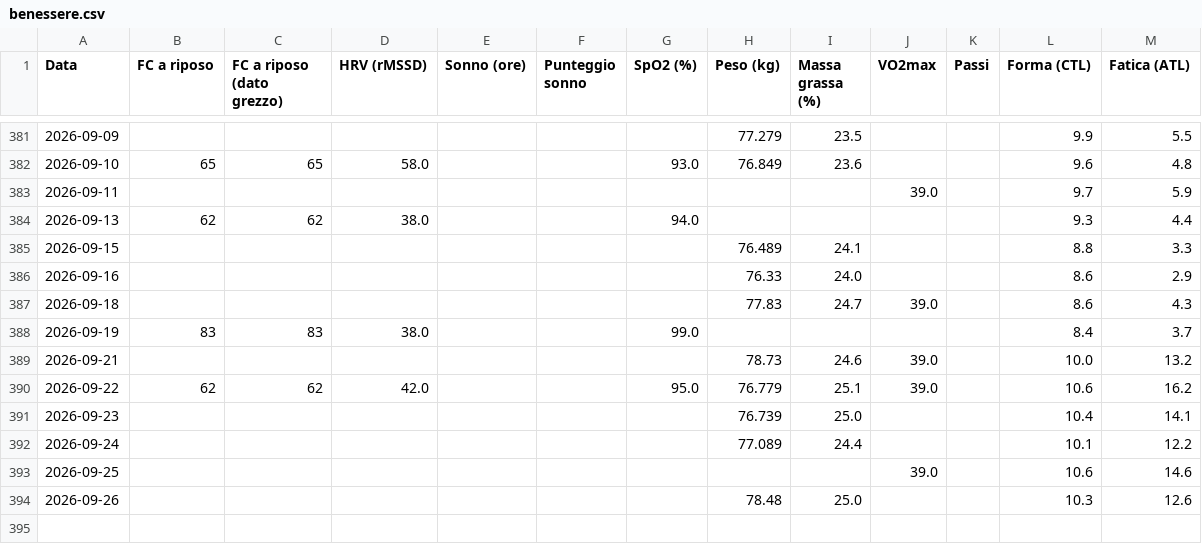
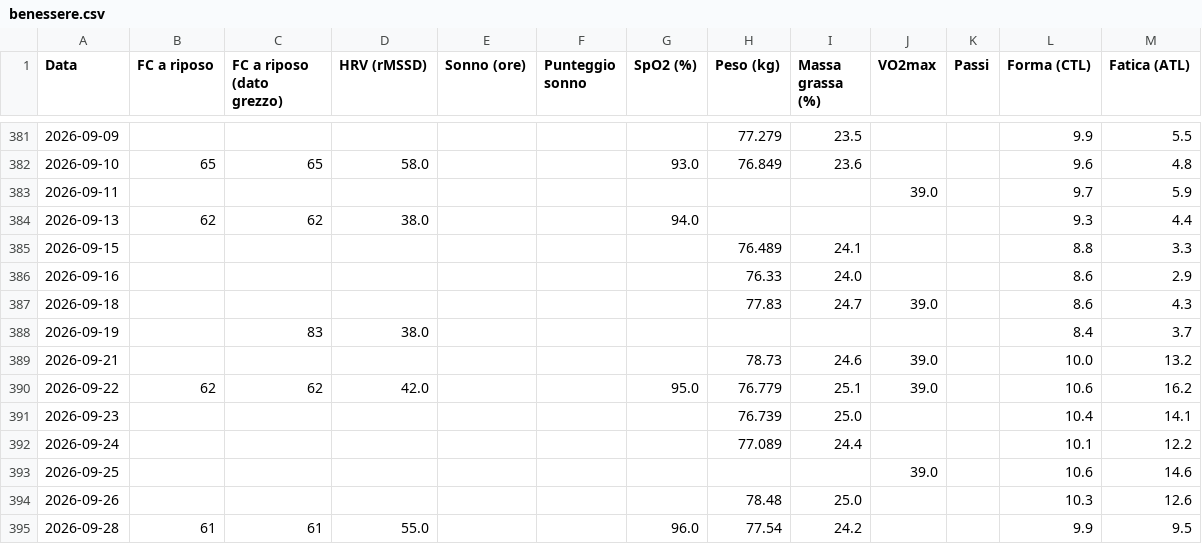
Before and after one commit to sunzoman/pap-, a CSV file: dati/garmin/benessere.csv, drawn as a sheet; only a part is shown, gaps mark what is left out.

```diff
--- a/dati/garmin/benessere.csv
+++ b/dati/garmin/benessere.csv
@@ -387,3 +387,3 @@ Data,FC a riposo,FC a riposo (dato grezzo),HRV (rMSSD),Sonno (ore),Punteggio son
 2026-09-18,,,,,,,77.83,24.7,39.0,,8.6,4.3
-2026-09-19,83,83,38.0,,,99.0,,,,,8.4,3.7
+2026-09-19,,83,38.0,,,,,,,,8.4,3.7
 2026-09-21,,,,,,,78.73,24.6,39.0,,10.0,13.2
@@ -394 +394,2 @@ Data,FC a riposo,FC a riposo (dato grezzo),HRV (rMSSD),Sonno (ore),Punteggio son
 2026-09-26,,,,,,,78.48,25.0,,,10.3,12.6
+2026-09-28,61,61,55.0,,,96.0,77.54,24.2,,,9.9,9.5
```
Also changed, not shown: dati/garmin/attivita.csv, 4 other files.
